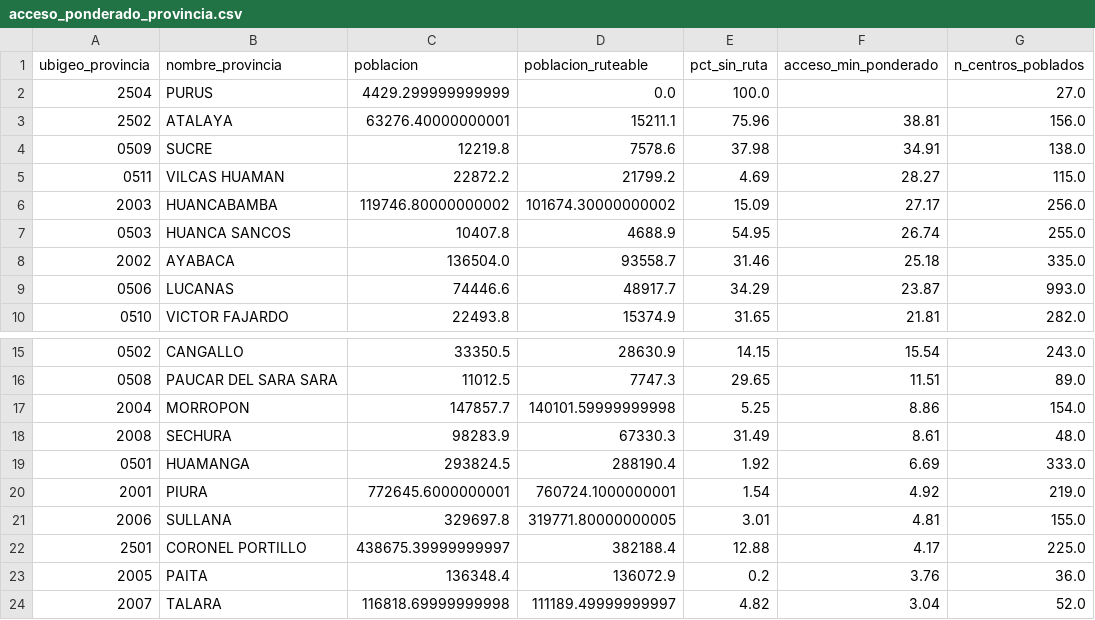
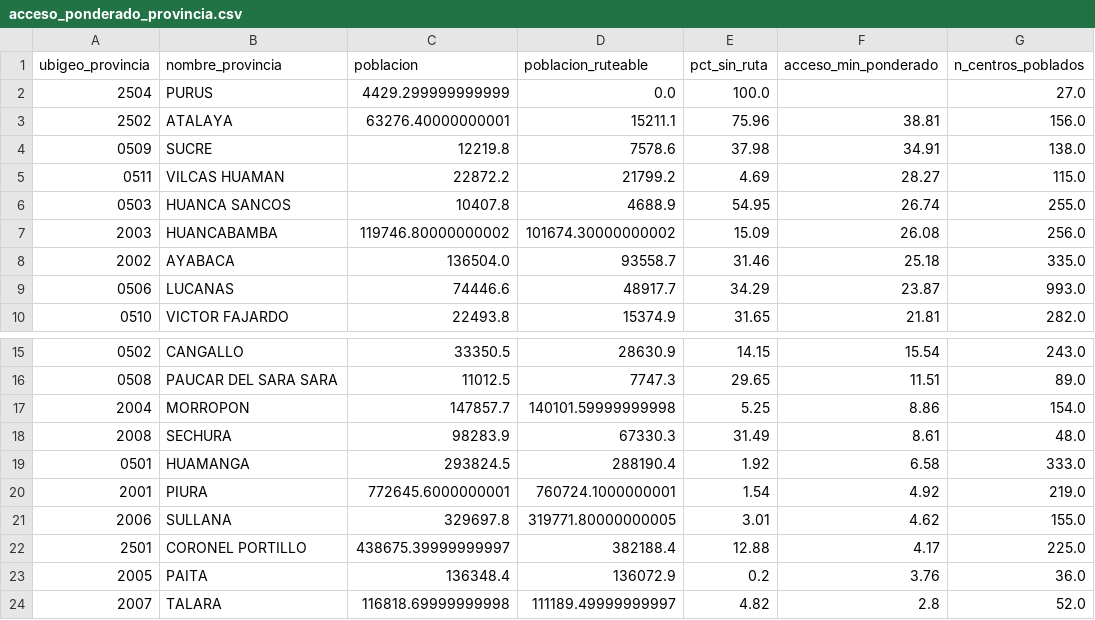
Before and after one commit to leruizdelavegat-max/proyecto-acceso-salud, a CSV file: data/outputs/acceso_ponderado_provincia.csv, drawn as a sheet; only a part is shown, gaps mark what is left out.

```diff
--- a/data/outputs/acceso_ponderado_provincia.csv
+++ b/data/outputs/acceso_ponderado_provincia.csv
@@ -5,4 +5,4 @@
 0511,VILCAS HUAMAN,22872.2,21799.2,4.69,28.27,115.0
-2003,HUANCABAMBA,119746.80000000002,101674.30000000002,15.09,27.17,256.0
 0503,HUANCA SANCOS,10407.8,4688.9,54.95,26.74,255.0
+2003,HUANCABAMBA,119746.80000000002,101674.30000000002,15.09,26.08,256.0
 2002,AYABACA,136504.0,93558.7,31.46,25.18,335.0
@@ -18,7 +18,7 @@
 2008,SECHURA,98283.9,67330.3,31.49,8.61,48.0
-0501,HUAMANGA,293824.5,288190.4,1.92,6.69,333.0
+0501,HUAMANGA,293824.5,288190.4,1.92,6.58,333.0
 2001,PIURA,772645.6000000001,760724.1000000001,1.54,4.92,219.0
-2006,SULLANA,329697.8,319771.80000000005,3.01,4.81,155.0
+2006,SULLANA,329697.8,319771.80000000005,3.01,4.62,155.0
 2501,CORONEL PORTILLO,438675.39999999997,382188.4,12.88,4.17,225.0
 2005,PAITA,136348.4,136072.9,0.2,3.76,36.0
-2007,TALARA,116818.69999999998,111189.49999999997,4.82,3.04,52.0
+2007,TALARA,116818.69999999998,111189.49999999997,4.82,2.8,52.0
```
Also changed, not shown: data/outputs/acceso_ponderado_distrito.csv, data/outputs/curva_lorenz.csv, 48 other files.
